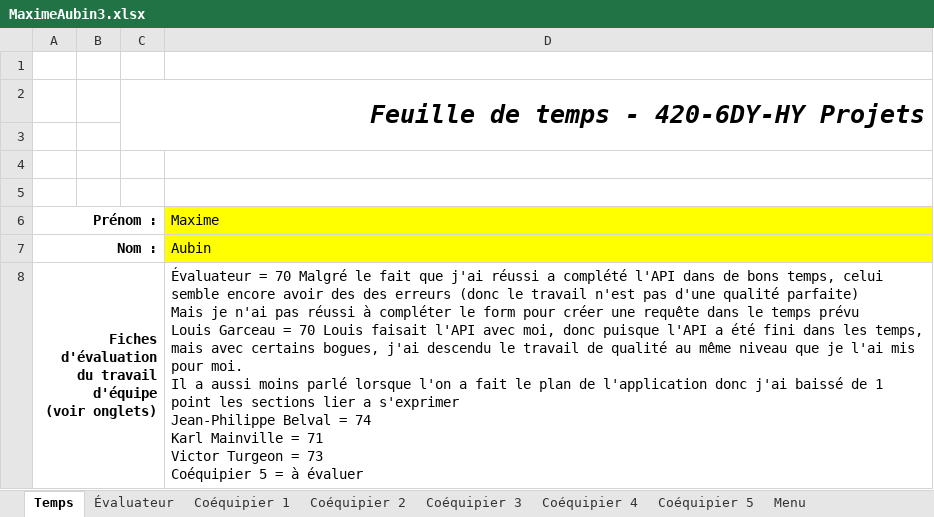
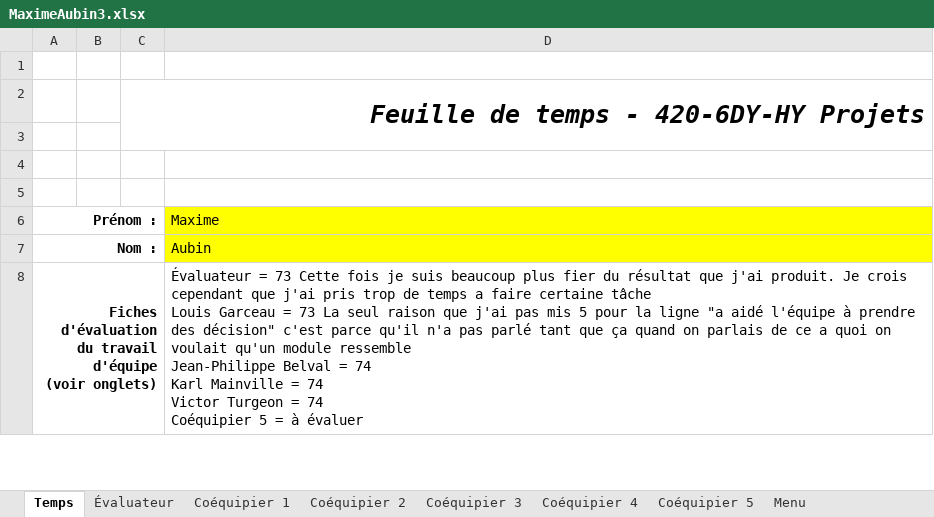
Before and after one commit to MainKarl/Rooftop, an Excel workbook: FichesTemps/MaximeAubin3.xlsx, sheet Temps, drawn as a sheet; only a part is shown; values as stored, in another font and other column widths than the file's, no borders; charts and pictures and conditional formats not drawn; ↵ is a line break in a cell; the diff covers the shown part only; the diff names each change by its address in the sheet, - before the commit and + after, or states it on an @@ line.

```diff
--- a/FichesTemps/MaximeAubin3.xlsx (sheet Temps)
+++ b/FichesTemps/MaximeAubin3.xlsx (sheet Temps)
-D8 (Maxime): Évaluateur = 70 Malgré le fait que j'ai réussi a complété l'API dans de bons temps, celui semble encore avoir des des erreurs (donc le travail n'est pas d'une qualité parfaite) ↵ Mais je n'ai pas réussi à compléter le form pour créer une requête dans le temps prévu ↵ Louis Garceau = 70 Louis faisait l'API avec moi, donc puisque l'API a été fini dans les temps, mais avec certains bogues, j'ai descendu le travail de qualité au même niveau que je l'ai mis pour moi. ↵ Il a aussi moins parlé lorsque l'on a fait le plan de l'application donc j'ai baissé de 1 point les sections lier a s'exprimer ↵ Jean-Philippe Belval = 74 ↵ Karl Mainville = 71 ↵ Victor Turgeon = 73 ↵ Coéquipier 5…
+D8 (Maxime): Évaluateur = 73 Cette fois je suis beaucoup plus fier du résultat que j'ai produit. Je crois cependant que j'ai pris trop de temps a faire certaine tâche ↵ Louis Garceau = 73 La seul raison que j'ai pas mis 5 pour la ligne "a aidé l'équipe à prendre des décision" c'est parce qu'il n'a pas parlé tant que ça quand on parlais de ce a quoi on voulait qu'un module ressemble ↵ Jean-Philippe Belval = 74 ↵ Karl Mainville = 74 ↵ Victor Turgeon = 74 ↵ Coéquipier 5…
```
Also changed, not shown: 1 added row and 2 edited cells elsewhere in this sheet, sheet Coéquipier 1, sheet Coéquipier 3, sheet Évaluateur, sheet Coéquipier 4, sheet Coéquipier 2, 1 other file.
